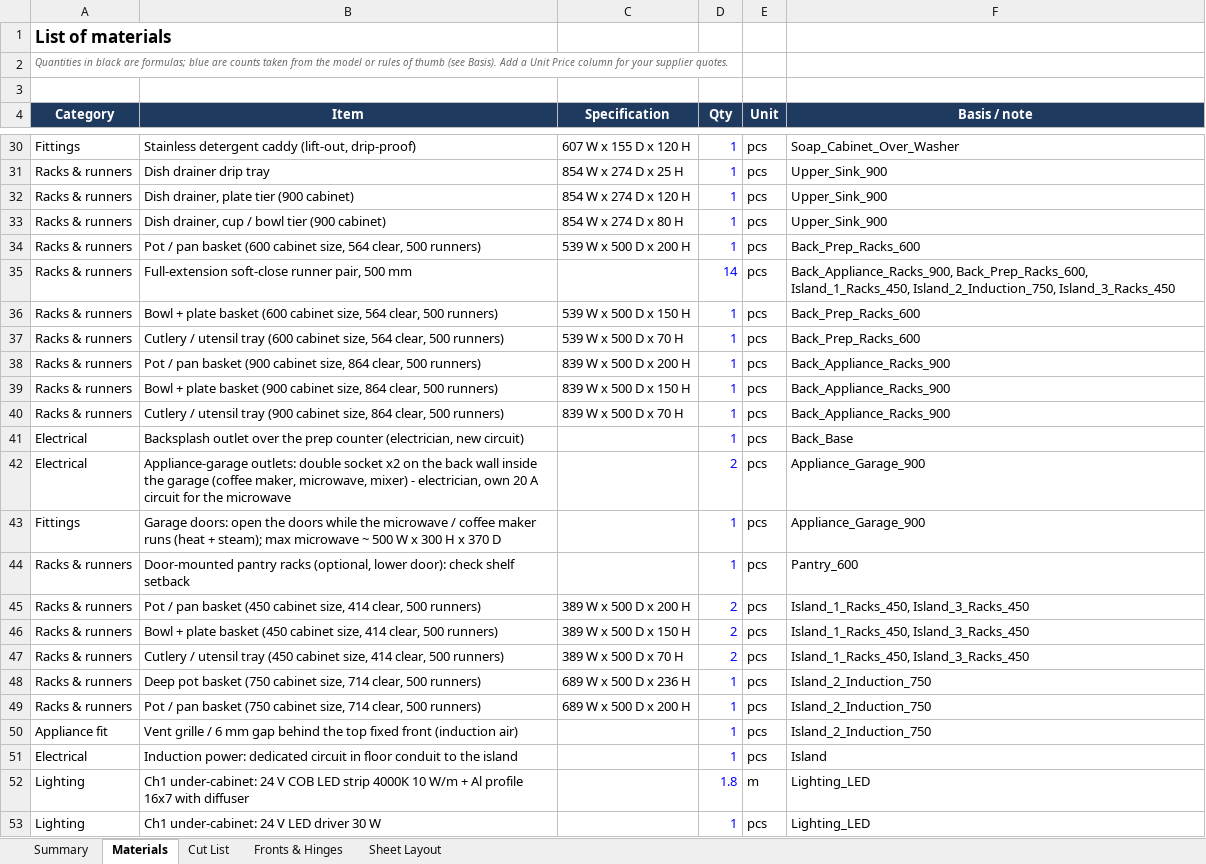
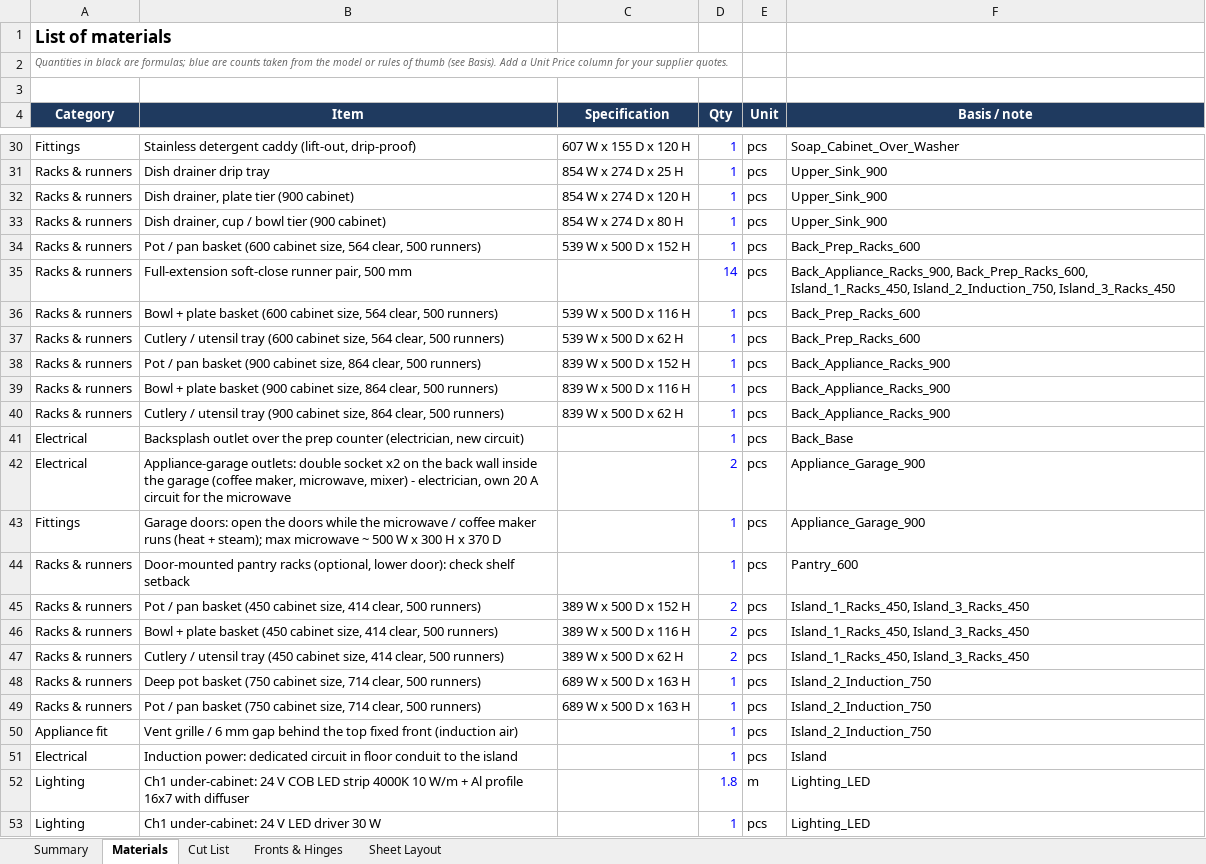
Before and after one commit to rjaybernardo/freecad-projects, an Excel workbook: Kitchen Cabinet/Kitchen_v3_CutList_Materials.xlsx, sheet Materials, drawn as a sheet; only a part is shown, gaps mark what is left out; values as stored, in another font and other column widths than the file's, no borders; the diff covers the shown part only; the diff names each change by its address in the sheet, - before the commit and + after, or states it on an @@ line.

```diff
--- a/Kitchen Cabinet/Kitchen_v3_CutList_Materials.xlsx (sheet Materials)
+++ b/Kitchen Cabinet/Kitchen_v3_CutList_Materials.xlsx (sheet Materials)
-C34 (Specification): 539 W x 500 D x 200 H
+C34 (Specification): 539 W x 500 D x 152 H
-C36 (Specification): 539 W x 500 D x 150 H
+C36 (Specification): 539 W x 500 D x 116 H
-C37 (Specification): 539 W x 500 D x 70 H
+C37 (Specification): 539 W x 500 D x 62 H
-C38 (Specification): 839 W x 500 D x 200 H
+C38 (Specification): 839 W x 500 D x 152 H
-C39 (Specification): 839 W x 500 D x 150 H
+C39 (Specification): 839 W x 500 D x 116 H
-C40 (Specification): 839 W x 500 D x 70 H
+C40 (Specification): 839 W x 500 D x 62 H
-C45 (Specification): 389 W x 500 D x 200 H
+C45 (Specification): 389 W x 500 D x 152 H
-C46 (Specification): 389 W x 500 D x 150 H
+C46 (Specification): 389 W x 500 D x 116 H
-C47 (Specification): 389 W x 500 D x 70 H
+C47 (Specification): 389 W x 500 D x 62 H
-C48 (Specification): 689 W x 500 D x 236 H
+C48 (Specification): 689 W x 500 D x 163 H
-C49 (Specification): 689 W x 500 D x 200 H
+C49 (Specification): 689 W x 500 D x 163 H
```
Also changed, not shown: 4 added rows and 1 removed row elsewhere in this sheet, sheet Sheet Layout, sheet Cut List, sheet Fronts & Hinges, Kitchen Cabinet/Kitchen_v3_Costing.xlsx, 17 other files.
